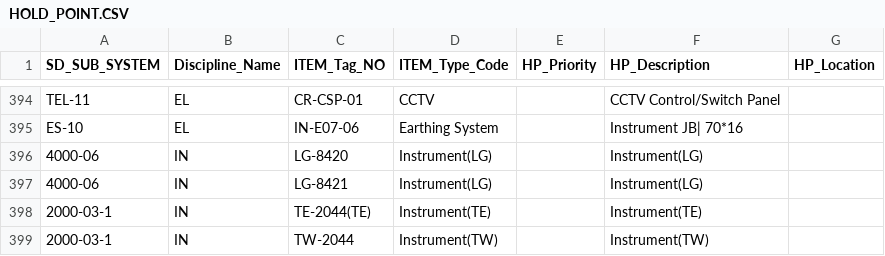
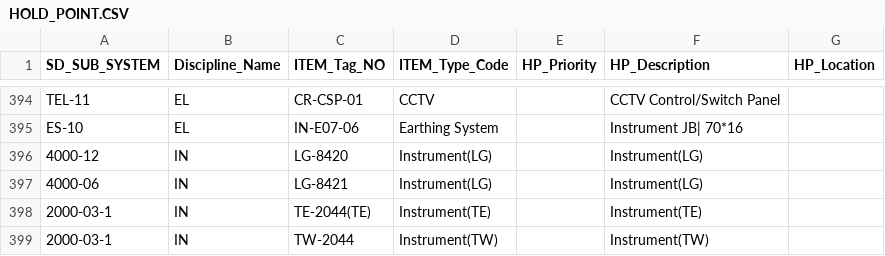
Before and after one commit to akarimvand/SAPRA2, a CSV file: dbcsv/HOLD_POINT.CSV, drawn as a sheet; only a part is shown, gaps mark what is left out.

Commit message:
Upload HOLD_POINT.CSV by V.Salehipour on SMP-QC-D01647 at 2026-06-21 07:23:00

```diff
--- a/dbcsv/HOLD_POINT.CSV
+++ b/dbcsv/HOLD_POINT.CSV
@@ -395,3 +395,3 @@ TEL-11,EL,CR-CSP-01,CCTV,,CCTV Control/Switch Panel,
 ES-10,EL,IN-E07-06,Earthing System,,Instrument JB| 70*16,
-4000-06,IN,LG-8420,Instrument(LG),,Instrument(LG),
+4000-12,IN,LG-8420,Instrument(LG),,Instrument(LG),
 4000-06,IN,LG-8421,Instrument(LG),,Instrument(LG),
```
